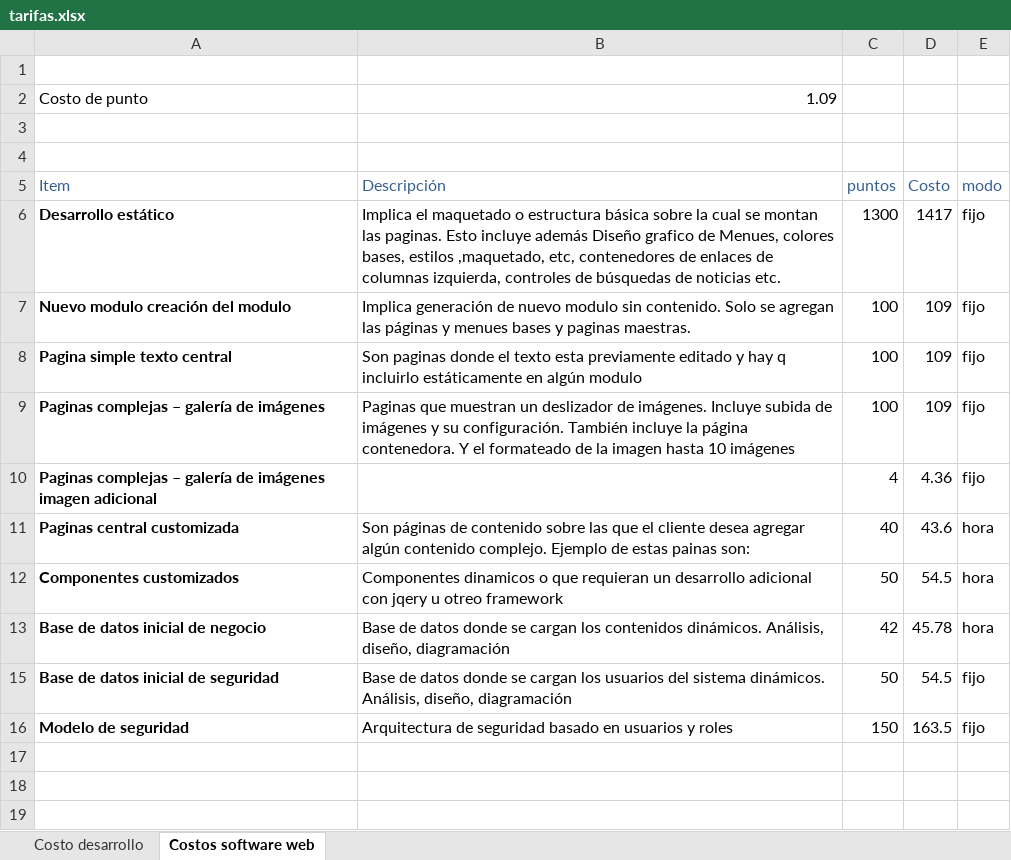
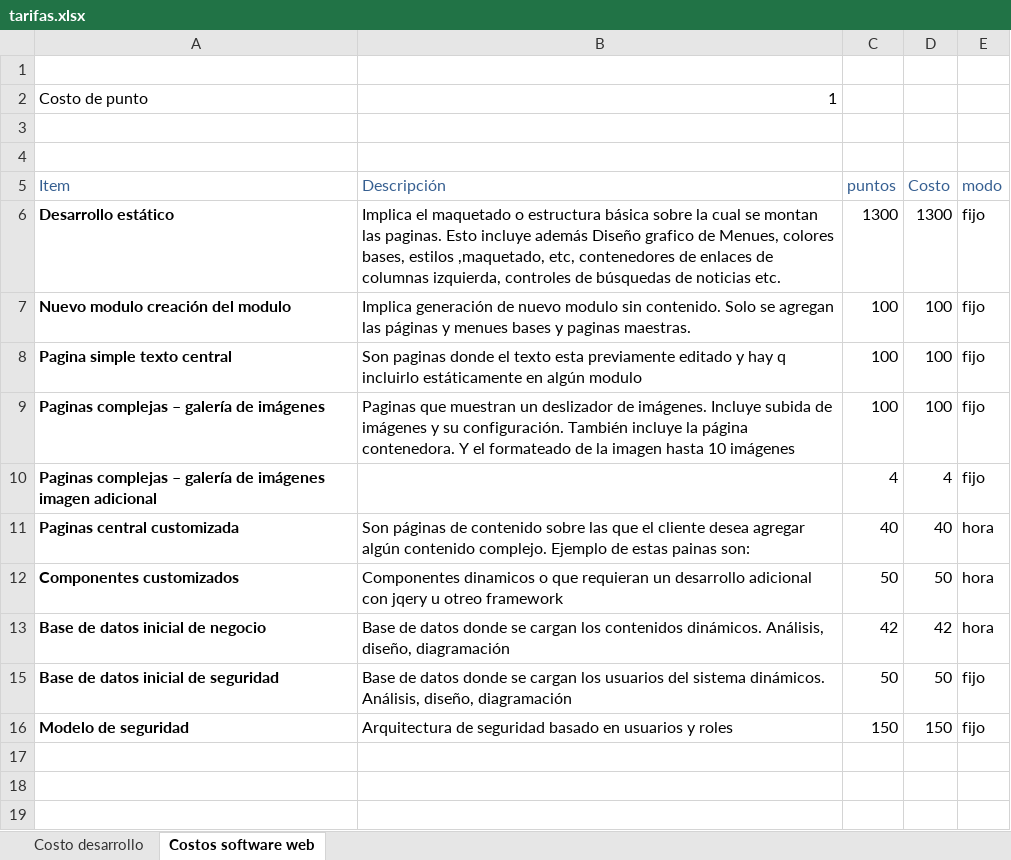
Before and after one commit to spzenk/sfdocsamples, an Excel workbook: SF_Documents/tarifas.xlsx, sheet Costos software web, drawn as a sheet; only a part is shown; values as stored, in another font and other column widths than the file's, no borders; the diff names each change by its address in the sheet, - before the commit and + after, or states it on an @@ line.

```diff
--- a/SF_Documents/tarifas.xlsx (sheet Costos software web)
+++ b/SF_Documents/tarifas.xlsx (sheet Costos software web)
-B2: 1.09
+B2: 1
-D6: 1417
+D6: 1300
-D7:D9: 109
+D7:D9: 100
-D10: 4.36
+D10: 4
-D11: 43.6
+D11: 40
-D12: 54.5
+D12: 50
-D13: 45.78
+D13: 42
-D15: 54.5
+D15: 50
-D16: 163.5
+D16: 150
```
Also changed, not shown: 1 other file.
